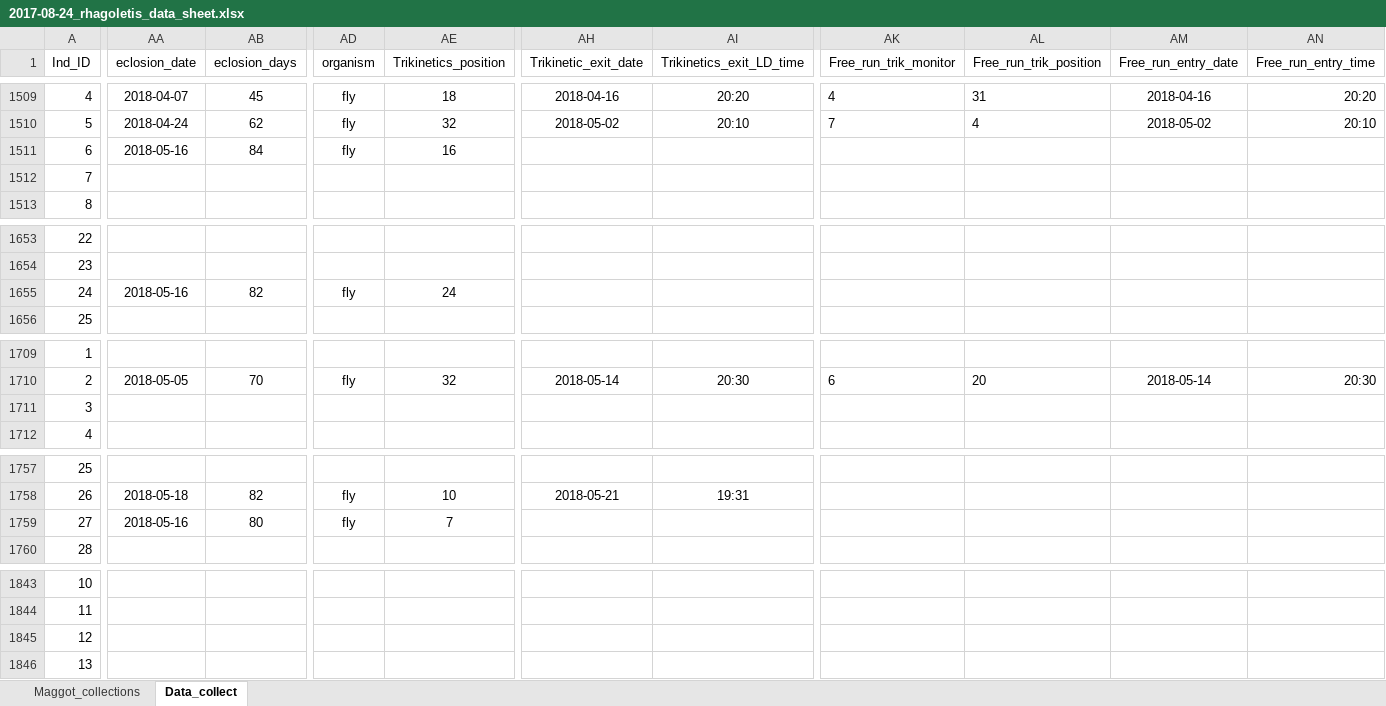
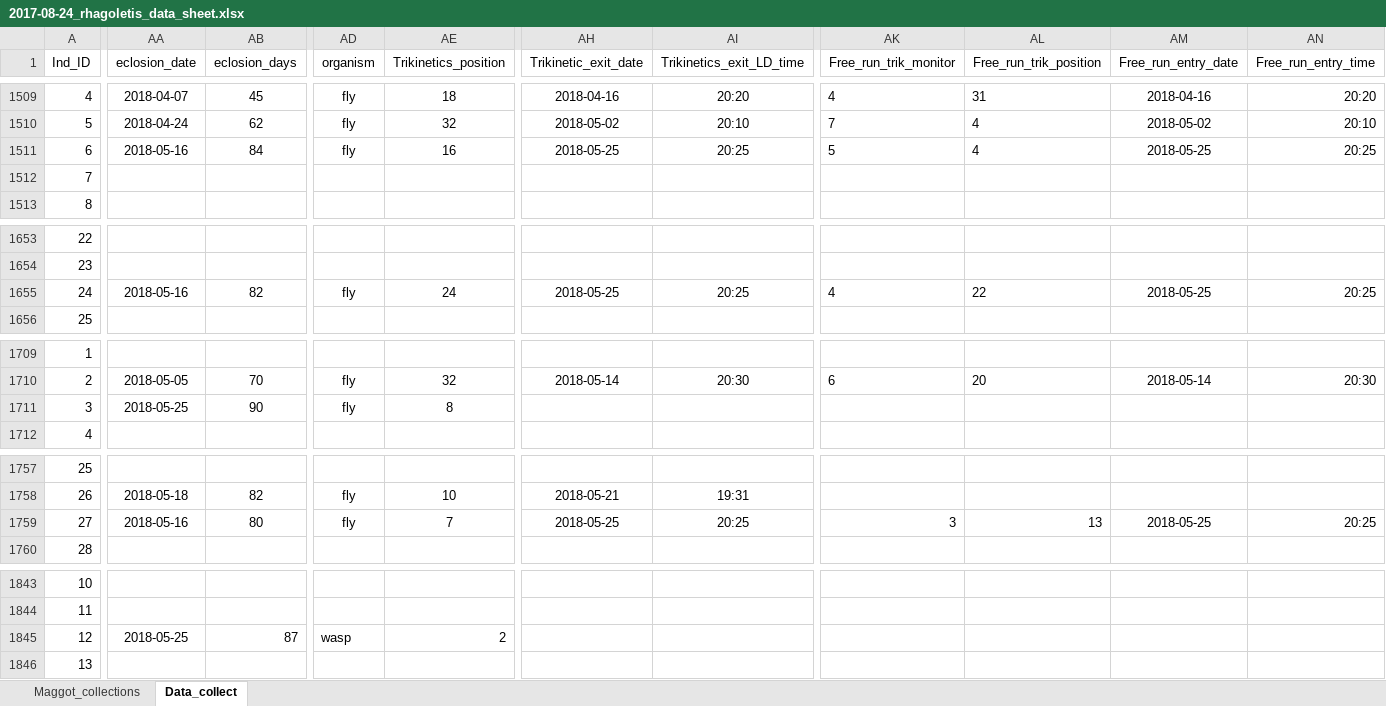
Before and after one commit to adnguyen/Circadian_rhythm_runs_seasonal_timing, an Excel workbook: Data/2017-08-24_rhagoletis_data_sheet.xlsx, sheet Data_collect, drawn as a sheet; only a part is shown, gaps mark what is left out; values as stored, in another font and other column widths than the file's, no borders; the diff covers the shown part only; the diff names each change by its address in the sheet, - before the commit and + after, or states it on an @@ line.

```diff
--- a/Data/2017-08-24_rhagoletis_data_sheet.xlsx (sheet Data_collect)
+++ b/Data/2017-08-24_rhagoletis_data_sheet.xlsx (sheet Data_collect)
-AH1511 (Trikinetic_exit_date): (empty)
+AH1511 (Trikinetic_exit_date): 2018-05-25
-AI1511 (Trikinetics_exit_LD_time): (empty)
+AI1511 (Trikinetics_exit_LD_time): 20:25
-AK1511 (Free_run_trik_monitor): (empty)
+AK1511 (Free_run_trik_monitor): 5
-AL1511 (Free_run_trik_position): (empty)
+AL1511 (Free_run_trik_position): 4
-AM1511 (Free_run_entry_date): (empty)
+AM1511 (Free_run_entry_date): 2018-05-25
-AN1511 (Free_run_entry_time): (empty)
+AN1511 (Free_run_entry_time): 20:25
-AH1655 (Trikinetic_exit_date): (empty)
+AH1655 (Trikinetic_exit_date): 2018-05-25
-AI1655 (Trikinetics_exit_LD_time): (empty)
+AI1655 (Trikinetics_exit_LD_time): 20:25
-AK1655 (Free_run_trik_monitor): (empty)
+AK1655 (Free_run_trik_monitor): 4
-AL1655 (Free_run_trik_position): (empty)
+AL1655 (Free_run_trik_position): 22
-AM1655 (Free_run_entry_date): (empty)
+AM1655 (Free_run_entry_date): 2018-05-25
-AN1655 (Free_run_entry_time): (empty)
+AN1655 (Free_run_entry_time): 20:25
-AA1711 (eclosion_date): (empty)
+AA1711 (eclosion_date): 2018-05-25
-AB1711 (eclosion_days): (empty)
+AB1711 (eclosion_days): 90
-AD1711 (organism): (empty)
+AD1711 (organism): fly
-AE1711 (Trikinetics_position): (empty)
+AE1711 (Trikinetics_position): 8
-AH1759 (Trikinetic_exit_date): (empty)
+AH1759 (Trikinetic_exit_date): 2018-05-25
-AI1759 (Trikinetics_exit_LD_time): (empty)
+AI1759 (Trikinetics_exit_LD_time): 20:25
-AK1759 (Free_run_trik_monitor): (empty)
+AK1759 (Free_run_trik_monitor): 3
-AL1759 (Free_run_trik_position): (empty)
+AL1759 (Free_run_trik_position): 13
-AM1759 (Free_run_entry_date): (empty)
+AM1759 (Free_run_entry_date): 2018-05-25
-AN1759 (Free_run_entry_time): (empty)
+AN1759 (Free_run_entry_time): 20:25
-AA1845 (eclosion_date): (empty)
+AA1845 (eclosion_date): 2018-05-25
-AB1845 (eclosion_days): (empty)
+AB1845 (eclosion_days): 87
-AD1845 (organism): (empty)
+AD1845 (organism): wasp
-AE1845 (Trikinetics_position): (empty)
+AE1845 (Trikinetics_position): 2
```
Also changed, not shown: 31 edited cells and cell formats elsewhere in this sheet, Data/2017-10-22_skipped_apple_cohort_eclosions.xlsx, Data/Storage/2018_storage_minus80_information.xlsx.
